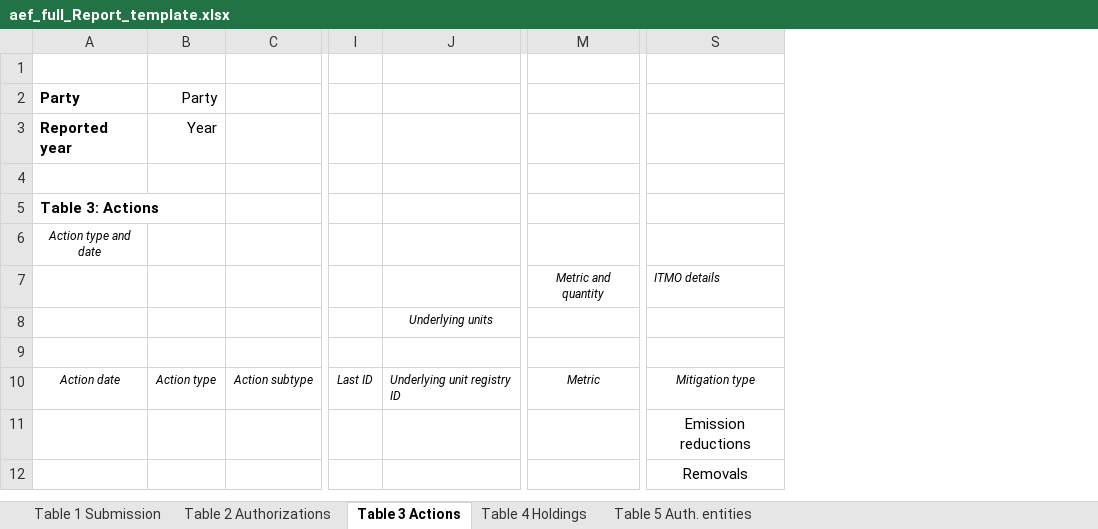
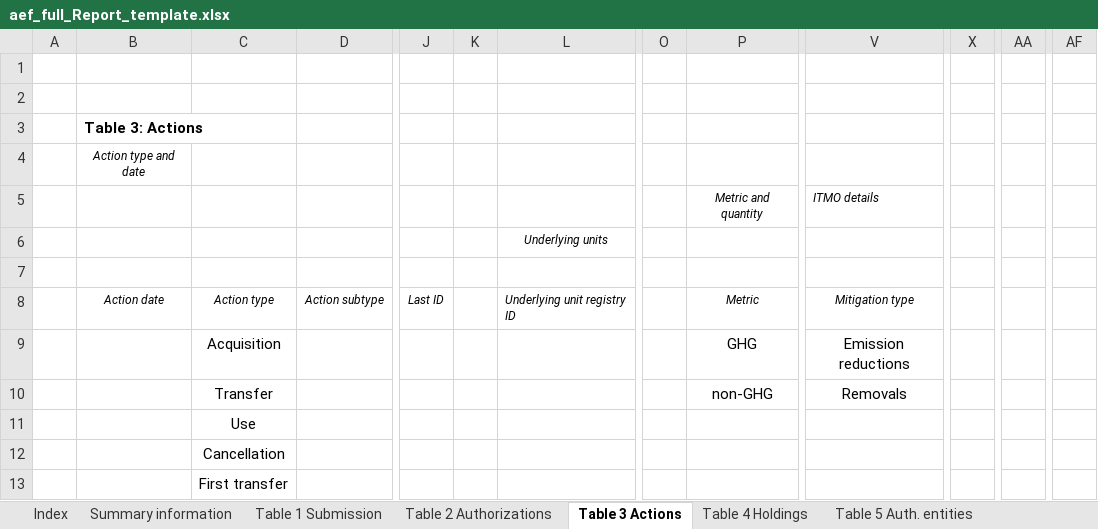
Before and after one commit to xeptagondev/carbon-registry-undp, an Excel workbook: backend/services/libs/aef-v2/src/export/templates/aef_full_Report_template.xlsx, sheet Table 3 Actions, drawn as a sheet; only a part is shown, gaps mark what is left out; values as stored, in another font and other column widths than the file's, no borders; removed rows and columns are numbered as before the commit, all else as after; rows hold the shown columns only; the diff names each change by its address in the sheet, - before the commit and + after, or states it on an @@ line.

Commit message:
AEF V2: handle the revised CARP template, and ITMO states in the timeline
The full-report template gained two sheets, a gutter column, extra spacer
columns, controlled-vocabulary rows in the data region, and a transposed
Table 1 — labels down a column with values beside them. The fill now picks a
horizontal or vertical strategy per table and locates fields by label on
either axis, so only the layout assumptions changed, not the matching.

Fields the spec marks carpPopulated are left untouched, keeping the template's
"{populated by the CARP}" instructions instead of blanking them, and the
template's own cell alignment now survives a write.

Table 1's Party renders as a country name. Display only: the spec requires
ISO 3166-1 alpha-3, so the stored value, the CSV and every other Party column
stay as codes.

Report files are named aef-report-<party>-<year>.<ext>, from the library's own
helper, so a downloaded file matches the one filed with CARP. Single-table
exports get their own name rather than claiming to be a whole submission.

Activity Timeline renders the four ITMO_AUTH_* log types, which fell through
to a blank title and description because the frontend ProjectActivityStage
enum stopped at RETIRE_CANCELLED.

Also fills once in beforeAll in the template spec — re-reading the workbook per
test overran Jest's 5s default under load.

```diff
--- a/backend/services/libs/aef-v2/src/export/templates/aef_full_Report_template.xlsx (sheet Table 3 Actions)
+++ b/backend/services/libs/aef-v2/src/export/templates/aef_full_Report_template.xlsx (sheet Table 3 Actions)
+sheet tab: Index
+sheet tab: Summary information
+column A, empty
-column B, row 10: Action type
+column C, row 8: Action type; rows 11-12: Use | Cancellation
+column K, empty
+column O, empty
+column X, empty
+column AA, empty
+column AF, empty
-row 2: Party | Party
-row 3: Reported year | Year
+row 9:  |  | Acquisition |  |  |  |  |  | GHG | Emission reductions
+row 10:  |  | Transfer |  |  |  |  |  | non-GHG | Removals
-V11: Emission reductions
+V11: (empty)
-V12: Removals
+V12: (empty)
+row 13:  |  | First transfer
```
Also changed, not shown: sheet Table 2 Authorizations, sheet Table 4 Holdings, sheet Table 1 Submission, sheet Table 5 Auth. entities, 12 other files.
